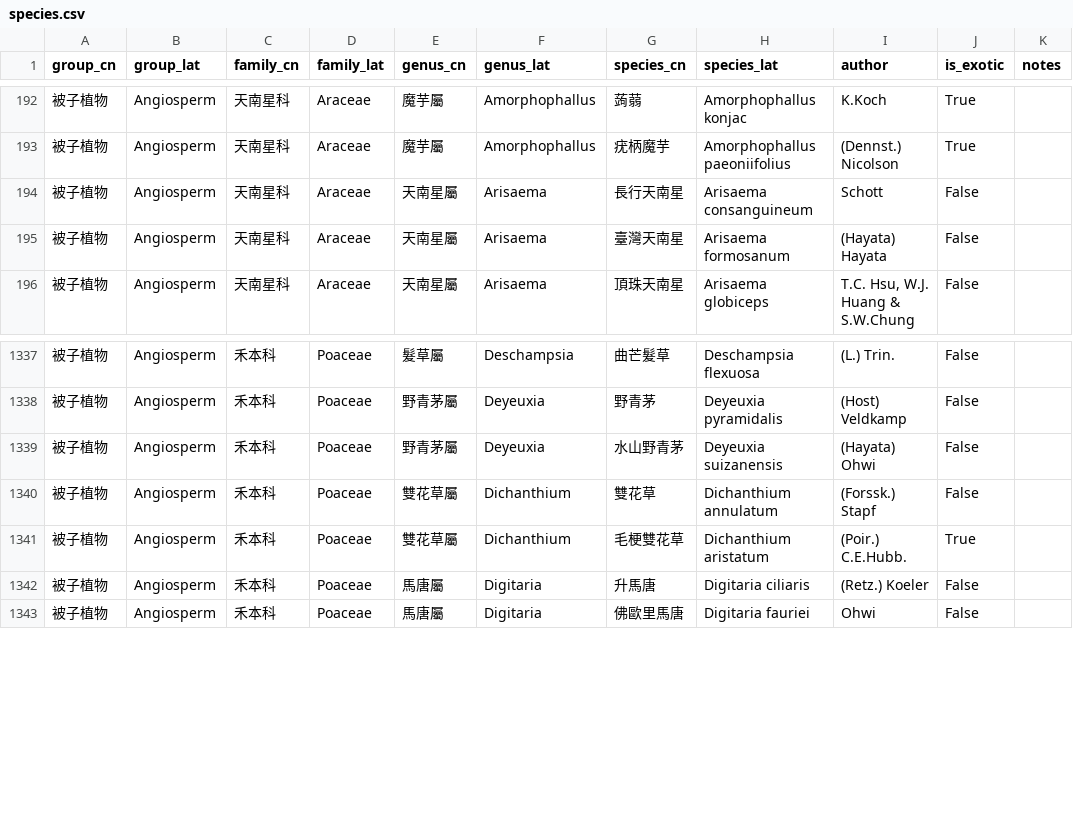
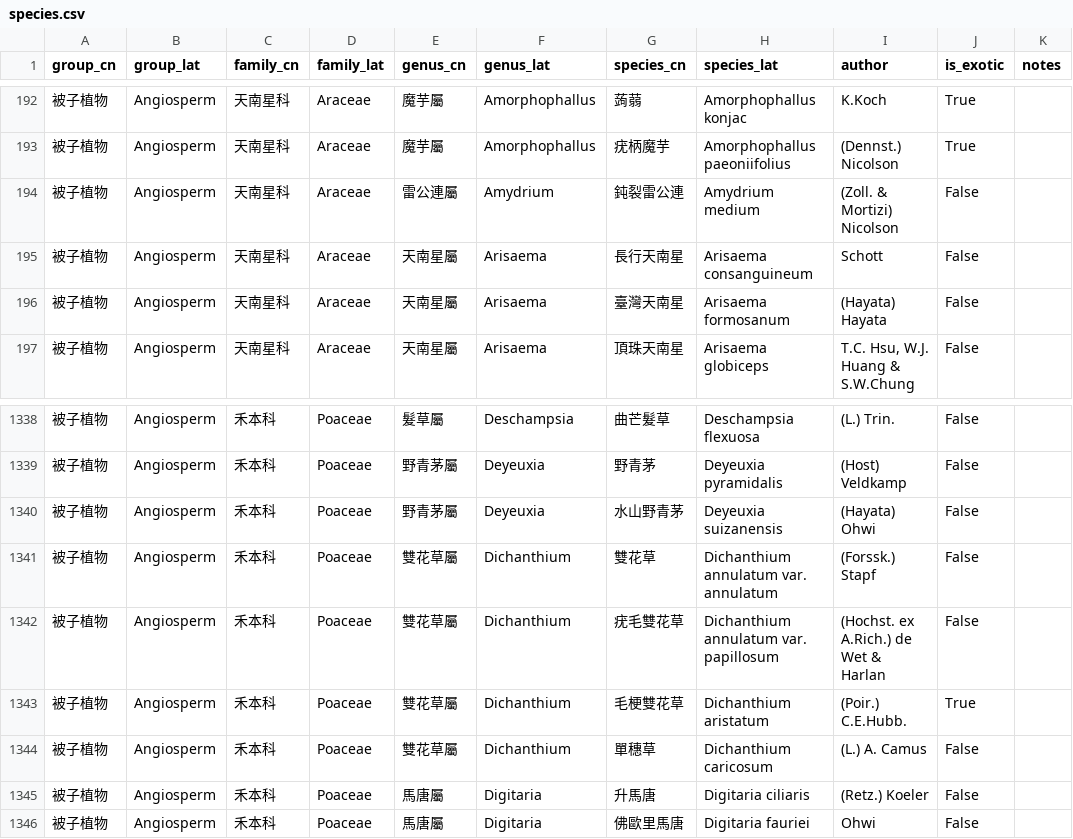
Before and after one commit to Bahamutzerox/taiwan-seed-plants, a CSV file: data/species.csv, drawn as a sheet; only a part is shown, gaps mark what is left out.

```diff
--- a/data/species.csv
+++ b/data/species.csv
@@ -193,2 +193,3 @@ group_cn,group_lat,family_cn,family_lat,genus_cn,genus_lat,species_cn,species_la
 被子植物,Angiosperm,天南星科,Araceae,魔芋屬,Amorphophallus,疣柄魔芋,Amorphophallus paeoniifolius,(Dennst.) Nicolson,True,
+被子植物,Angiosperm,天南星科,Araceae,雷公連屬,Amydrium,鈍裂雷公連,Amydrium medium,(Zoll. & Mortizi) Nicolson,False,
 被子植物,Angiosperm,天南星科,Araceae,天南星屬,Arisaema,長行天南星,Arisaema consanguineum,Schott,False,
@@ -1339,4 +1340,6 @@ group_cn,group_lat,family_cn,family_lat,genus_cn,genus_lat,species_cn,species_la
 被子植物,Angiosperm,禾本科,Poaceae,野青茅屬,Deyeuxia,水山野青茅,Deyeuxia suizanensis,(Hayata) Ohwi,False,
-被子植物,Angiosperm,禾本科,Poaceae,雙花草屬,Dichanthium,雙花草,Dichanthium annulatum,(Forssk.) Stapf,False,
+被子植物,Angiosperm,禾本科,Poaceae,雙花草屬,Dichanthium,雙花草,Dichanthium annulatum var. annulatum,(Forssk.) Stapf,False,
+被子植物,Angiosperm,禾本科,Poaceae,雙花草屬,Dichanthium,疣毛雙花草,Dichanthium annulatum var. papillosum,(Hochst. ex A.Rich.) de Wet & Harlan,False,
 被子植物,Angiosperm,禾本科,Poaceae,雙花草屬,Dichanthium,毛梗雙花草,Dichanthium aristatum,(Poir.) C.E.Hubb.,True,
+被子植物,Angiosperm,禾本科,Poaceae,雙花草屬,Dichanthium,單穗草,Dichanthium caricosum,(L.) A. Camus,False,
 被子植物,Angiosperm,禾本科,Poaceae,馬唐屬,Digitaria,升馬唐,Digitaria ciliaris,(Retz.) Koeler,False,
```
Also changed, not shown: data/references.csv.
